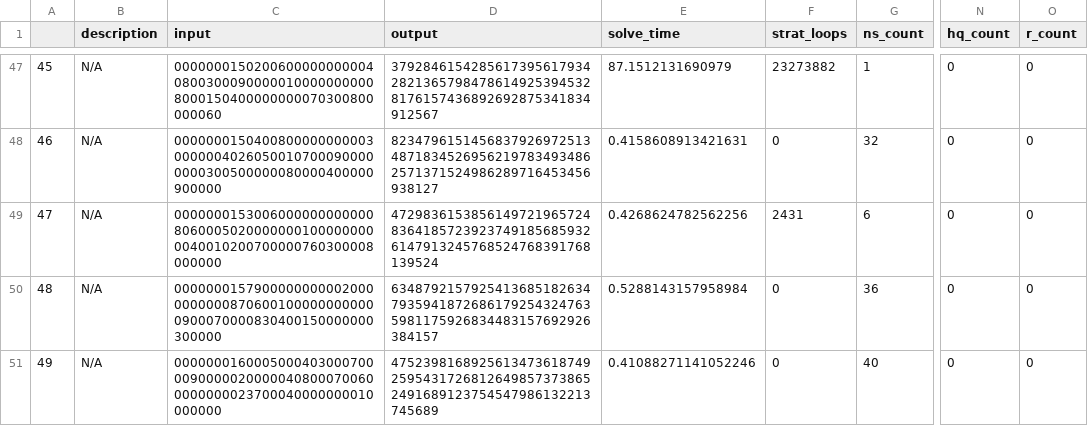
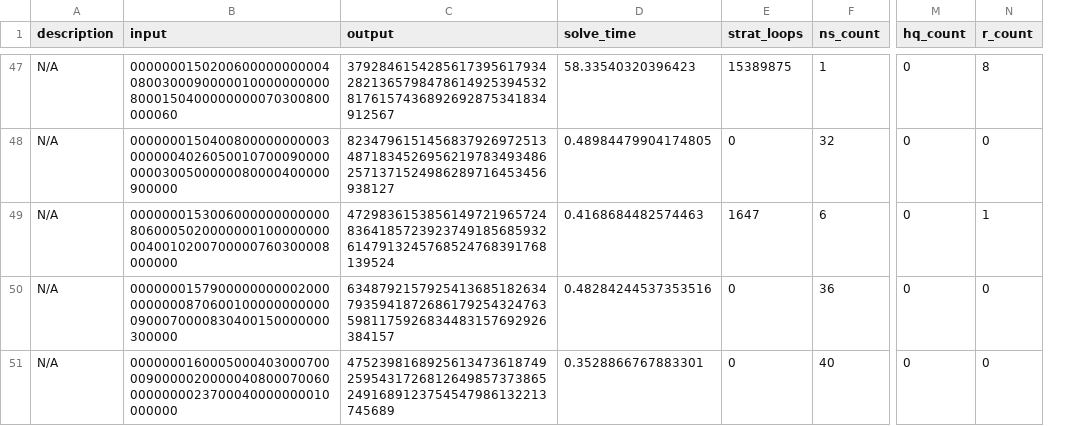
Before and after one commit to evan-freeman/games, a CSV file: sudoku/benchmarks/minclue_results_50.csv, drawn as a sheet; only a part is shown, gaps mark what is left out; removed rows and columns are numbered as before the commit, all else as after; the diff covers the shown part only; the diff names each change by its address in the sheet, - before the commit and + after, or states it on an @@ line.

```diff
--- a/sudoku/benchmarks/minclue_results_50.csv
+++ b/sudoku/benchmarks/minclue_results_50.csv
-column A, rows 47-51: 45 | 46 | 47 | 48 | 49
-D47 (solve_time): 87.1512131690979
+D47 (solve_time): 58.33540320396423
-E47 (strat_loops): 23273882
+E47 (strat_loops): 15389875
-N47 (r_count): 0
+N47 (r_count): 8
-D48 (solve_time): 0.4158608913421631
+D48 (solve_time): 0.48984479904174805
-D49 (solve_time): 0.4268624782562256
+D49 (solve_time): 0.4168684482574463
-E49 (strat_loops): 2431
+E49 (strat_loops): 1647
-N49 (r_count): 0
+N49 (r_count): 1
-D50 (solve_time): 0.5288143157958984
+D50 (solve_time): 0.48284244537353516
-D51 (solve_time): 0.41088271141052246
+D51 (solve_time): 0.3528866767883301
```
Also changed, not shown: 61 edited cells elsewhere in this file, 3 other files.
